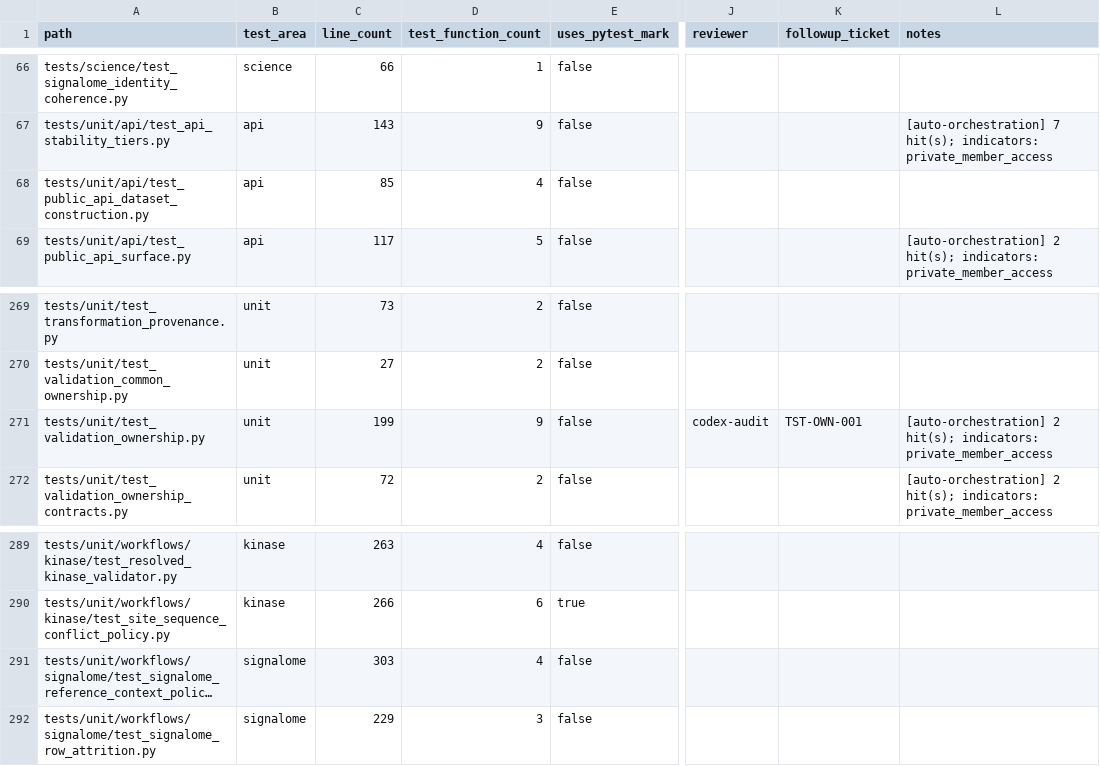
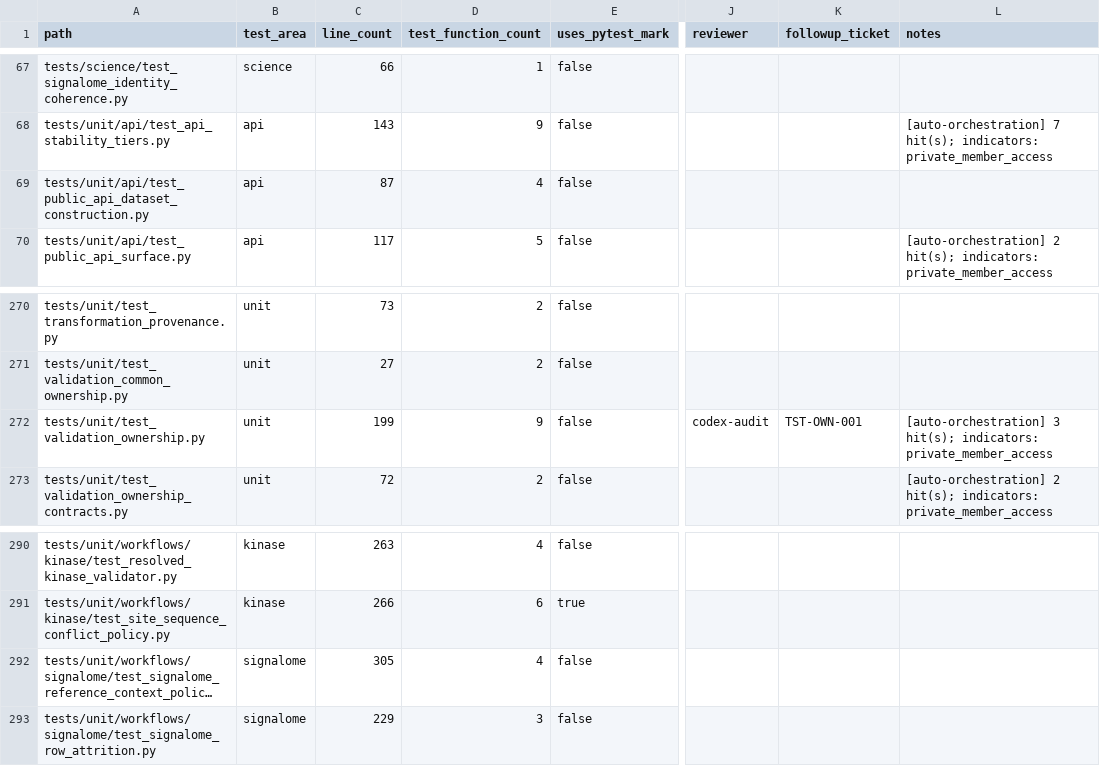
Before and after one commit to falconsmilie/phospy, a CSV file: docs/testing/test_inventory.csv, drawn as a sheet; only a part is shown, gaps mark what is left out; long unchanged cells end in …; addresses are those after the commit; the diff covers the shown part only; the diff names each change by its address in the sheet, - before the commit and + after, or states it on an @@ line.

```diff
--- a/docs/testing/test_inventory.csv
+++ b/docs/testing/test_inventory.csv
-C69 (line_count): 85
+C69 (line_count): 87
-L272 (notes): [auto-orchestration] 2 hit(s); indicators:…
+L272 (notes): [auto-orchestration] 3 hit(s); indicators:…
-C292 (line_count): 303
+C292 (line_count): 305
```
Also changed, not shown: 1 added row and 10 edited cells elsewhere in this file, 26 other files.
